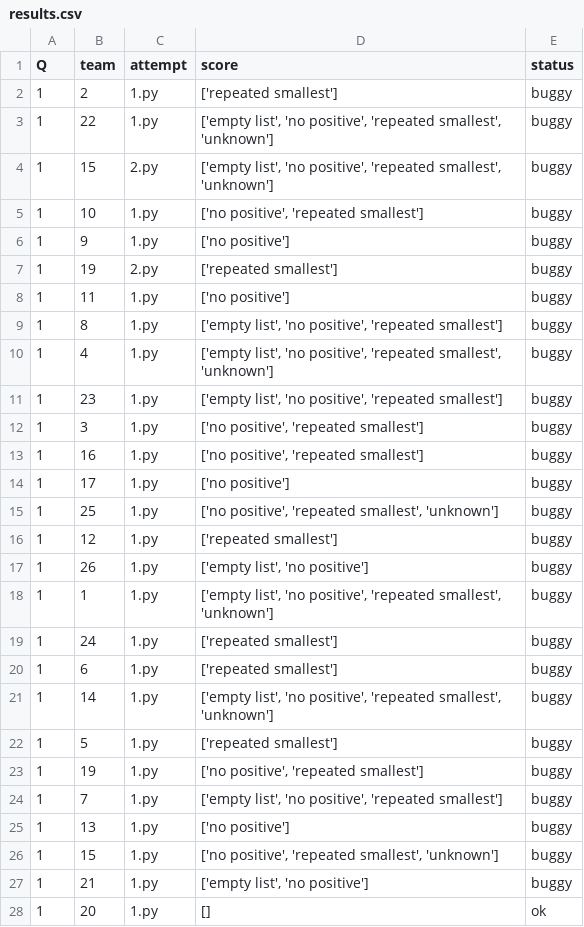
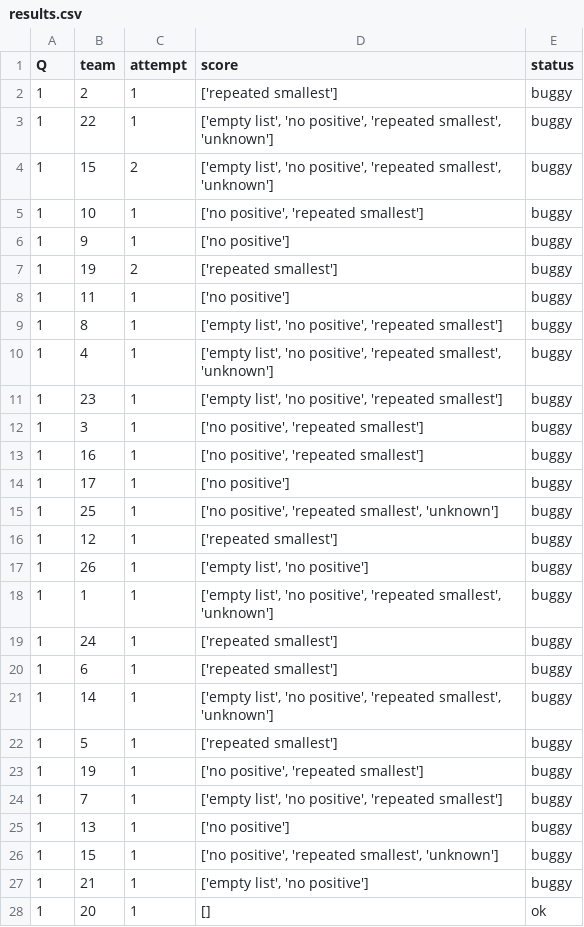
Before and after one commit to mrigankpawagi/ProbeableProblems, a CSV file: results.csv, drawn as a sheet; only a part is shown; the diff covers the shown part only.

Commit message:
results

```diff
--- a/results.csv
+++ b/results.csv
@@ -1,28 +1,28 @@
 Q,team,attempt,score,status
-1,2,1.py,['repeated smallest'],buggy
-1,22,1.py,"['empty list', 'no positive', 'repeated smallest', 'unknown']",buggy
-1,15,2.py,"['empty list', 'no positive', 'repeated smallest', 'unknown']",buggy
-1,10,1.py,"['no positive', 'repeated smallest']",buggy
-1,9,1.py,['no positive'],buggy
-1,19,2.py,['repeated smallest'],buggy
-1,11,1.py,['no positive'],buggy
-1,8,1.py,"['empty list', 'no positive', 'repeated smallest']",buggy
-1,4,1.py,"['empty list', 'no positive', 'repeated smallest', 'unknown']",buggy
-1,23,1.py,"['empty list', 'no positive', 'repeated smallest']",buggy
-1,3,1.py,"['no positive', 'repeated smallest']",buggy
-1,16,1.py,"['no positive', 'repeated smallest']",buggy
-1,17,1.py,['no positive'],buggy
-1,25,1.py,"['no positive', 'repeated smallest', 'unknown']",buggy
-1,12,1.py,['repeated smallest'],buggy
-1,26,1.py,"['empty list', 'no positive']",buggy
-1,1,1.py,"['empty list', 'no positive', 'repeated smallest', 'unknown']",buggy
-1,24,1.py,['repeated smallest'],buggy
-1,6,1.py,['repeated smallest'],buggy
-1,14,1.py,"['empty list', 'no positive', 'repeated smallest', 'unknown']",buggy
-1,5,1.py,['repeated smallest'],buggy
-1,19,1.py,"['no positive', 'repeated smallest']",buggy
-1,7,1.py,"['empty list', 'no positive', 'repeated smallest']",buggy
-1,13,1.py,['no positive'],buggy
-1,15,1.py,"['no positive', 'repeated smallest', 'unknown']",buggy
-1,21,1.py,"['empty list', 'no positive']",buggy
-1,20,1.py,[],ok
+1,2,1,['repeated smallest'],buggy
+1,22,1,"['empty list', 'no positive', 'repeated smallest', 'unknown']",buggy
+1,15,2,"['empty list', 'no positive', 'repeated smallest', 'unknown']",buggy
+1,10,1,"['no positive', 'repeated smallest']",buggy
+1,9,1,['no positive'],buggy
+1,19,2,['repeated smallest'],buggy
+1,11,1,['no positive'],buggy
+1,8,1,"['empty list', 'no positive', 'repeated smallest']",buggy
+1,4,1,"['empty list', 'no positive', 'repeated smallest', 'unknown']",buggy
+1,23,1,"['empty list', 'no positive', 'repeated smallest']",buggy
+1,3,1,"['no positive', 'repeated smallest']",buggy
+1,16,1,"['no positive', 'repeated smallest']",buggy
+1,17,1,['no positive'],buggy
+1,25,1,"['no positive', 'repeated smallest', 'unknown']",buggy
+1,12,1,['repeated smallest'],buggy
+1,26,1,"['empty list', 'no positive']",buggy
+1,1,1,"['empty list', 'no positive', 'repeated smallest', 'unknown']",buggy
+1,24,1,['repeated smallest'],buggy
+1,6,1,['repeated smallest'],buggy
+1,14,1,"['empty list', 'no positive', 'repeated smallest', 'unknown']",buggy
+1,5,1,['repeated smallest'],buggy
+1,19,1,"['no positive', 'repeated smallest']",buggy
+1,7,1,"['empty list', 'no positive', 'repeated smallest']",buggy
+1,13,1,['no positive'],buggy
+1,15,1,"['no positive', 'repeated smallest', 'unknown']",buggy
+1,21,1,"['empty list', 'no positive']",buggy
+1,20,1,[],ok
```
Also changed, not shown: 113 edited cells elsewhere in this file, 1 other file.
